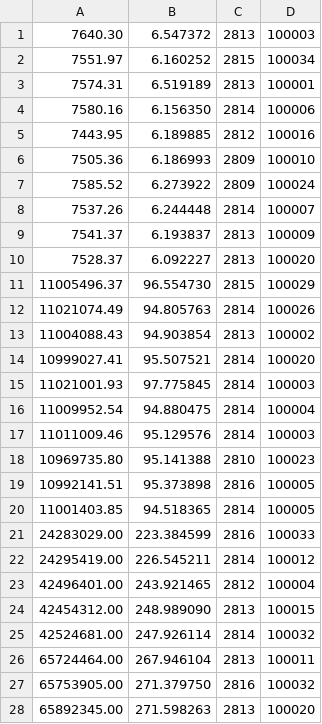
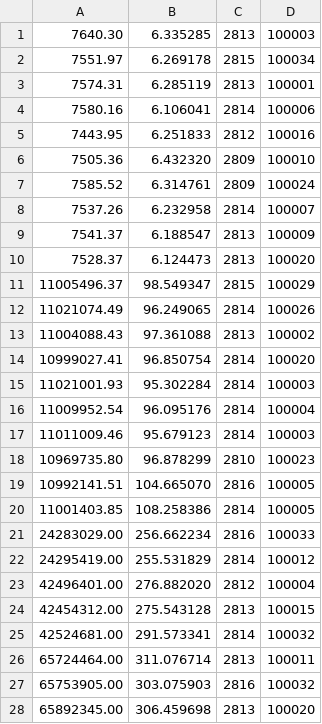
Before and after one commit to pilarnavarro/Metaheuristicas, a CSV file: practica 2/salida/AGGPos.csv, drawn as a sheet; only a part is shown; the diff covers the shown part only.

```diff
--- a/practica 2/salida/AGGPos.csv
+++ b/practica 2/salida/AGGPos.csv
@@ -1,28 +1,28 @@
-7640.30, 6.547372, 2813, 100003
-7551.97, 6.160252, 2815, 100034
-7574.31, 6.519189, 2813, 100001
-7580.16, 6.156350, 2814, 100006
-7443.95, 6.189885, 2812, 100016
-7505.36, 6.186993, 2809, 100010
-7585.52, 6.273922, 2809, 100024
-7537.26, 6.244448, 2814, 100007
-7541.37, 6.193837, 2813, 100009
-7528.37, 6.092227, 2813, 100020
-11005496.37, 96.554730, 2815, 100029
-11021074.49, 94.805763, 2814, 100026
-11004088.43, 94.903854, 2813, 100002
-10999027.41, 95.507521, 2814, 100020
-11021001.93, 97.775845, 2814, 100003
-11009952.54, 94.880475, 2814, 100004
-11011009.46, 95.129576, 2814, 100003
-10969735.80, 95.141388, 2810, 100023
-10992141.51, 95.373898, 2816, 100005
-11001403.85, 94.518365, 2814, 100005
-24283029.00, 223.384599, 2816, 100033
-24295419.00, 226.545211, 2814, 100012
-42496401.00, 243.921465, 2812, 100004
-42454312.00, 248.989090, 2813, 100015
-42524681.00, 247.926114, 2814, 100032
-65724464.00, 267.946104, 2813, 100011
-65753905.00, 271.379750, 2816, 100032
-65892345.00, 271.598263, 2813, 100020
+7640.30, 6.335285, 2813, 100003
+7551.97, 6.269178, 2815, 100034
+7574.31, 6.285119, 2813, 100001
+7580.16, 6.106041, 2814, 100006
+7443.95, 6.251833, 2812, 100016
+7505.36, 6.432320, 2809, 100010
+7585.52, 6.314761, 2809, 100024
+7537.26, 6.232958, 2814, 100007
+7541.37, 6.188547, 2813, 100009
+7528.37, 6.124473, 2813, 100020
+11005496.37, 98.549347, 2815, 100029
+11021074.49, 96.249065, 2814, 100026
+11004088.43, 97.361088, 2813, 100002
+10999027.41, 96.850754, 2814, 100020
+11021001.93, 95.302284, 2814, 100003
+11009952.54, 96.095176, 2814, 100004
+11011009.46, 95.679123, 2814, 100003
+10969735.80, 96.878299, 2810, 100023
+10992141.51, 104.665070, 2816, 100005
+11001403.85, 108.258386, 2814, 100005
+24283029.00, 256.662234, 2816, 100033
+24295419.00, 255.531829, 2814, 100012
+42496401.00, 276.882020, 2812, 100004
+42454312.00, 275.543128, 2813, 100015
+42524681.00, 291.573341, 2814, 100032
+65724464.00, 311.076714, 2813, 100011
+65753905.00, 303.075903, 2816, 100032
+65892345.00, 306.459698, 2813, 100020
```
Also changed, not shown: 2 edited cells elsewhere in this file, practica 2/salida/AGEPos.csv, 48 other files.
